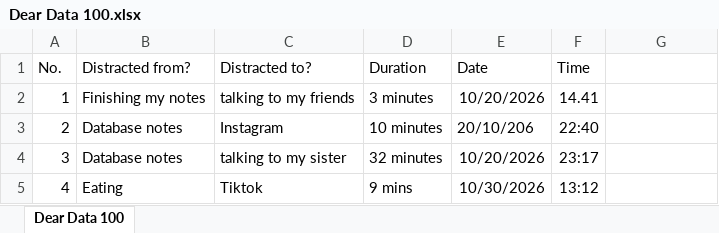
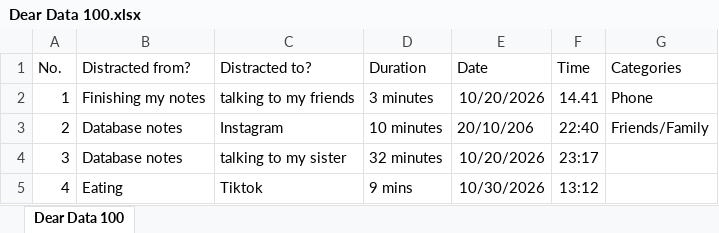
Before and after one commit to hinashujah07/dear-data, an Excel workbook: Dear Data 100.xlsx, sheet Dear Data 100, drawn as a sheet; only a part is shown; values as stored, in another font and other column widths than the file's, no borders; the diff names each change by its address in the sheet, - before the commit and + after, or states it on an @@ line.

Commit message:
Update Dear Data 100.xlsx

```diff
--- a/Dear Data 100.xlsx (sheet Dear Data 100)
+++ b/Dear Data 100.xlsx (sheet Dear Data 100)
-G1: (empty)
+G1: Categories
-G2 (Categories): (empty)
+G2 (Categories): Phone
-G3 (Categories): (empty)
+G3 (Categories): Friends/Family
```
